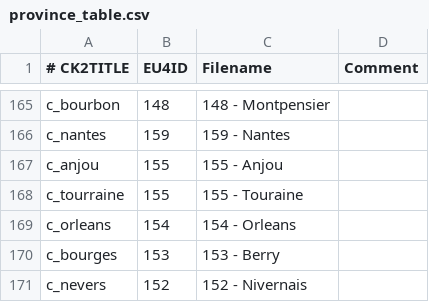
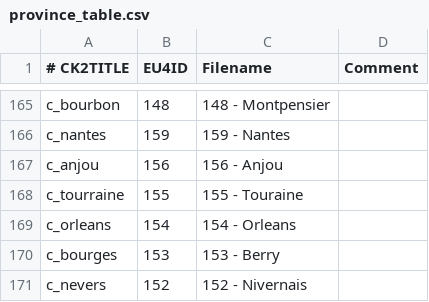
Before and after one commit to zeress/CK2--to-VeF, a CSV file: CK2Plus_VeF/eu4_converter/province_table.csv, drawn as a sheet; only a part is shown, gaps mark what is left out.

Commit message:
One fix

```diff
--- a/CK2Plus_VeF/eu4_converter/province_table.csv
+++ b/CK2Plus_VeF/eu4_converter/province_table.csv
@@ -166,3 +166,3 @@ c_bourbon;148;148 - Montpensier;
 c_nantes;159;159 - Nantes;
-c_anjou;155;155 - Anjou;
+c_anjou;156;156 - Anjou;
 c_tourraine;155;155 - Touraine;
```
